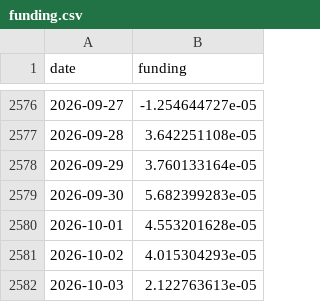
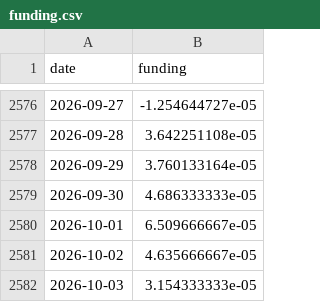
Before and after one commit to North7/btc-top-dashboard, a CSV file: data/raw/funding.csv, drawn as a sheet; only a part is shown, gaps mark what is left out.

```diff
--- a/data/raw/funding.csv
+++ b/data/raw/funding.csv
@@ -2578,5 +2578,5 @@ date,funding
 2026-09-29,3.760133164e-05
-2026-09-30,5.682399283e-05
-2026-10-01,4.553201628e-05
-2026-10-02,4.015304293e-05
-2026-10-03,2.122763613e-05
+2026-09-30,4.686333333e-05
+2026-10-01,6.509666667e-05
+2026-10-02,4.635666667e-05
+2026-10-03,3.154333333e-05
```
Also changed, not shown: data/raw/basis.csv, data/raw/coinbase_premium.csv, 12 other files.
